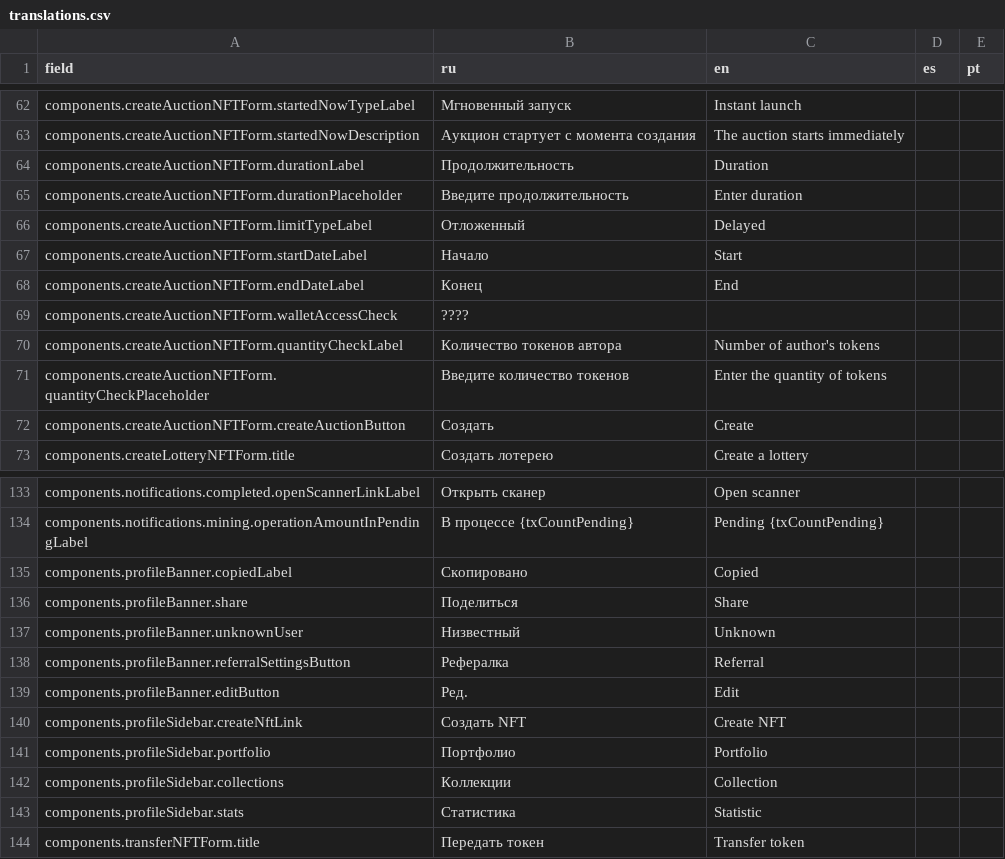
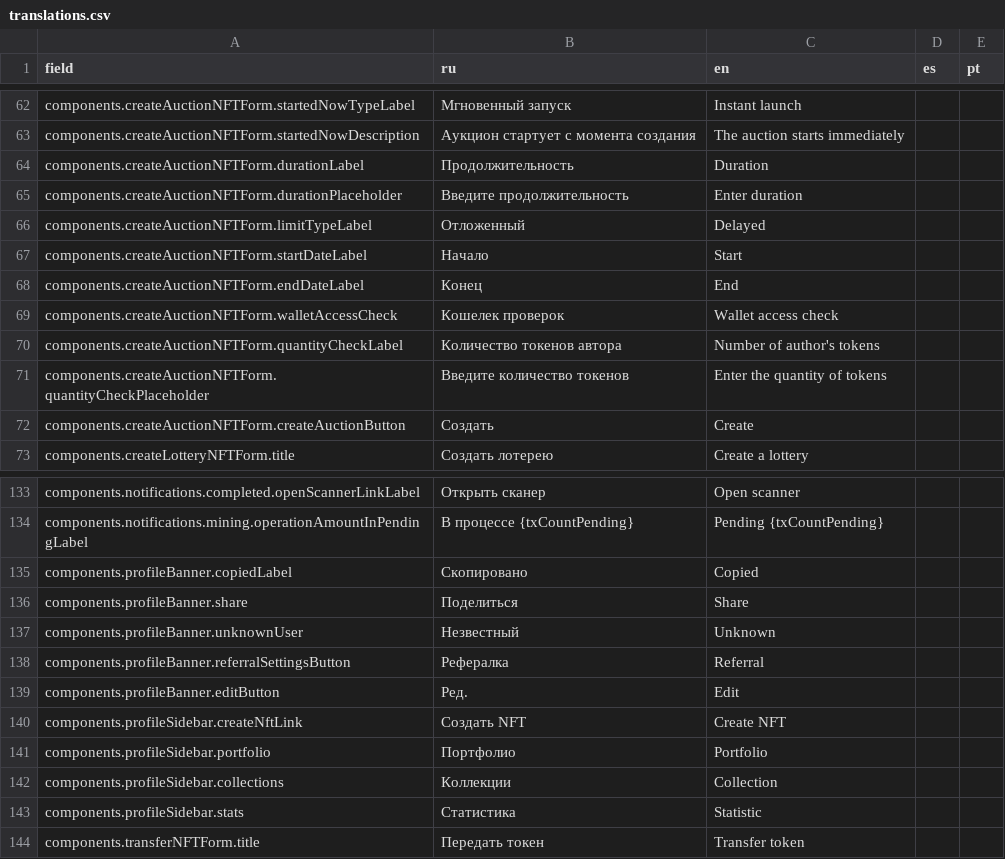
Before and after one commit to axador/ax-file-store, a CSV file: translations/translations.csv, drawn as a sheet; only a part is shown, gaps mark what is left out.

```diff
--- a/translations/translations.csv
+++ b/translations/translations.csv
@@ -68,3 +68,3 @@ components.createAuctionNFTForm.startDateLabel,Начало,Start,,
 components.createAuctionNFTForm.endDateLabel,Конец,End,,
-components.createAuctionNFTForm.walletAccessCheck,????,,,
+components.createAuctionNFTForm.walletAccessCheck,Кошелек проверок,Wallet access check,,
 components.createAuctionNFTForm.quantityCheckLabel,Количество токенов автора,Number of author's tokens,,
@@ -136,3 +136,3 @@ components.profileBanner.copiedLabel,Скопировано,Copied,,
 components.profileBanner.share,Поделиться,Share,,
-components.profileBanner.unknownUser,Низвестный,Unknown,,
+components.profileBanner.unknownUser,Незвестный,Unknown,,
 components.profileBanner.referralSettingsButton,Рефералка,Referral,,
```
Also changed, not shown: 2 other files.
